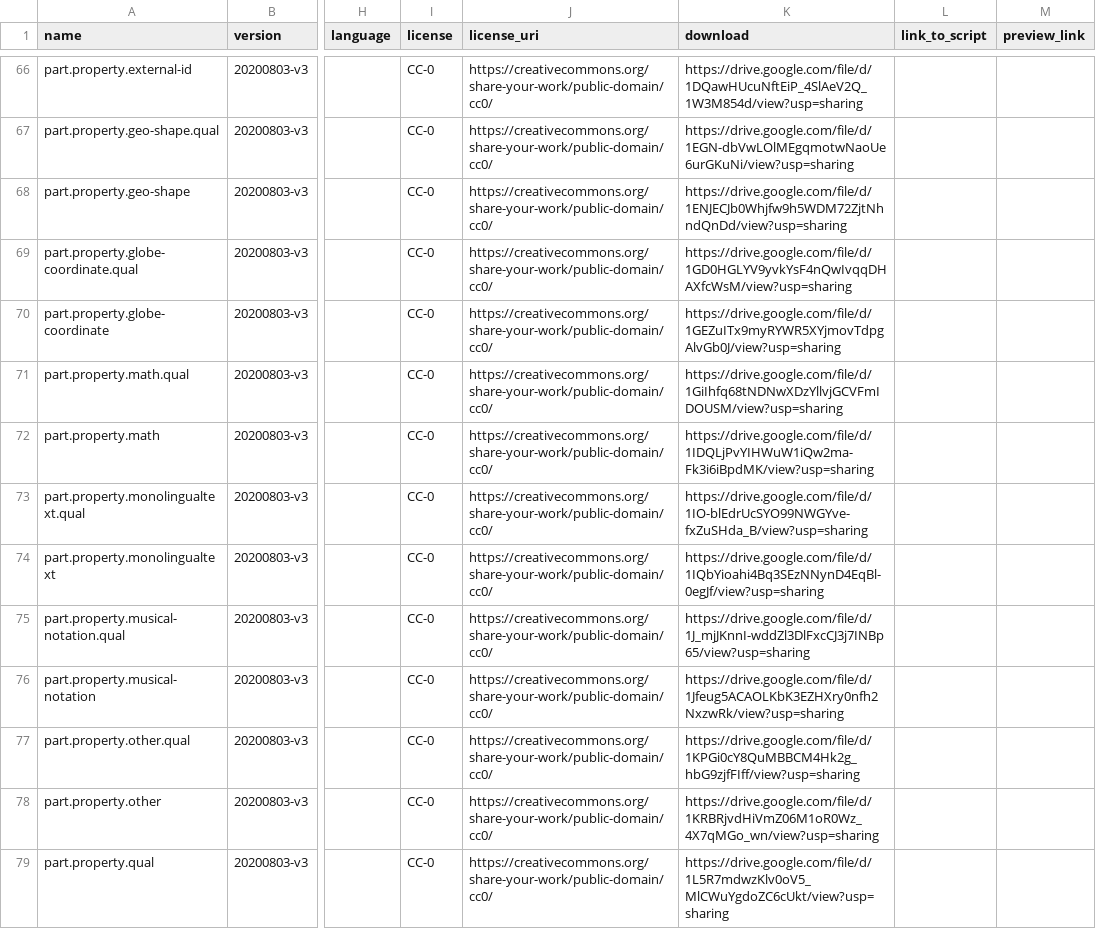
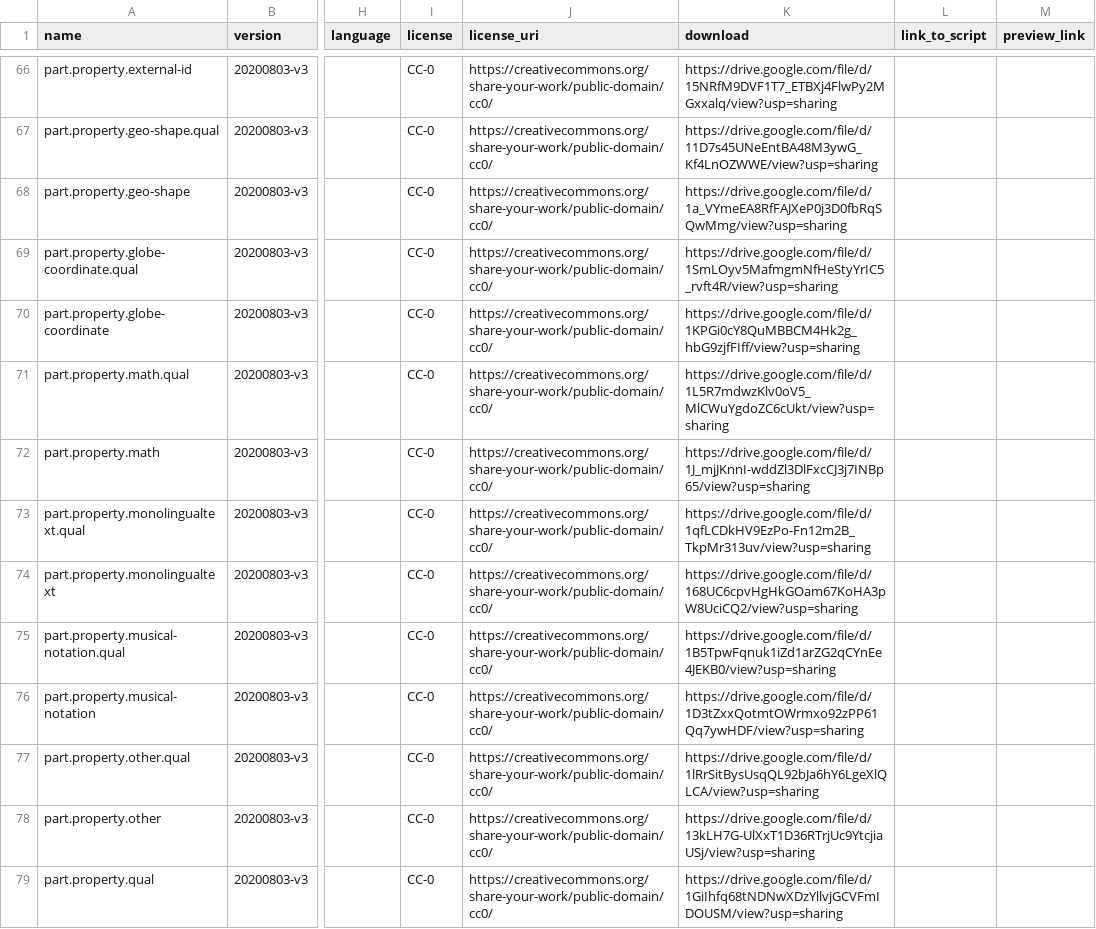
Before and after one commit to usc-isi-i2/wikidata-kgtk-releases, a CSV file: dumps.csv, drawn as a sheet; only a part is shown, gaps mark what is left out; the diff covers the shown part only; the diff names each change by its address in the sheet, - before the commit and + after, or states it on an @@ line.

Commit message:
Updating releases because google randomizes links

```diff
--- a/dumps.csv
+++ b/dumps.csv
-K66 (download): https://drive.google.com/file/d/1DQawHUcuNftEiP_4SlAeV2Q_1W3M854d/view?usp=sharing
+K66 (download): https://drive.google.com/file/d/15NRfM9DVF1T7_ETBXj4FlwPy2MGxxalq/view?usp=sharing
-K67 (download): https://drive.google.com/file/d/1EGN-dbVwLOlMEgqmotwNaoUe6urGKuNi/view?usp=sharing
+K67 (download): https://drive.google.com/file/d/11D7s45UNeEntBA48M3ywG_Kf4LnOZWWE/view?usp=sharing
-K68 (download): https://drive.google.com/file/d/1ENJECJb0Whjfw9h5WDM72ZjtNhndQnDd/view?usp=sharing
+K68 (download): https://drive.google.com/file/d/1a_VYmeEA8RfFAJXeP0j3D0fbRqSQwMmg/view?usp=sharing
-K69 (download): https://drive.google.com/file/d/1GD0HGLYV9yvkYsF4nQwIvqqDHAXfcWsM/view?usp=sharing
+K69 (download): https://drive.google.com/file/d/1SmLOyv5MafmgmNfHeStyYrIC5_rvft4R/view?usp=sharing
-K70 (download): https://drive.google.com/file/d/1GEZuITx9myRYWR5XYjmovTdpgAlvGb0J/view?usp=sharing
+K70 (download): https://drive.google.com/file/d/1KPGi0cY8QuMBBCM4Hk2g_hbG9zjfFIff/view?usp=sharing
-K71 (download): https://drive.google.com/file/d/1GiIhfq68tNDNwXDzYllvjGCVFmIDOUSM/view?usp=sharing
+K71 (download): https://drive.google.com/file/d/1L5R7mdwzKlv0oV5_MlCWuYgdoZC6cUkt/view?usp=sharing
-K72 (download): https://drive.google.com/file/d/1IDQLjPvYIHWuW1iQw2ma-Fk3i6iBpdMK/view?usp=sharing
+K72 (download): https://drive.google.com/file/d/1J_mjJKnnI-wddZl3DlFxcCJ3j7INBp65/view?usp=sharing
-K73 (download): https://drive.google.com/file/d/1IO-blEdrUcSYO99NWGYve-fxZuSHda_B/view?usp=sharing
+K73 (download): https://drive.google.com/file/d/1qfLCDkHV9EzPo-Fn12m2B_TkpMr313uv/view?usp=sharing
-K74 (download): https://drive.google.com/file/d/1IQbYioahi4Bq3SEzNNynD4EqBl-0egJf/view?usp=sharing
+K74 (download): https://drive.google.com/file/d/168UC6cpvHgHkGOam67KoHA3pW8UciCQ2/view?usp=sharing
-K75 (download): https://drive.google.com/file/d/1J_mjJKnnI-wddZl3DlFxcCJ3j7INBp65/view?usp=sharing
+K75 (download): https://drive.google.com/file/d/1B5TpwFqnuk1iZd1arZG2qCYnEe4JEKB0/view?usp=sharing
-K76 (download): https://drive.google.com/file/d/1Jfeug5ACAOLKbK3EZHXry0nfh2NxzwRk/view?usp=sharing
+K76 (download): https://drive.google.com/file/d/1D3tZxxQotmtOWrmxo92zPP61Qq7ywHDF/view?usp=sharing
-K77 (download): https://drive.google.com/file/d/1KPGi0cY8QuMBBCM4Hk2g_hbG9zjfFIff/view?usp=sharing
+K77 (download): https://drive.google.com/file/d/1lRrSitBysUsqQL92bJa6hY6LgeXlQLCA/view?usp=sharing
-K78 (download): https://drive.google.com/file/d/1KRBRjvdHiVmZ06M1oR0Wz_4X7qMGo_wn/view?usp=sharing
+K78 (download): https://drive.google.com/file/d/13kLH7G-UlXxT1D36RTrjUc9YtcjiaUSj/view?usp=sharing
-K79 (download): https://drive.google.com/file/d/1L5R7mdwzKlv0oV5_MlCWuYgdoZC6cUkt/view?usp=sharing
+K79 (download): https://drive.google.com/file/d/1GiIhfq68tNDNwXDzYllvjGCVFmIDOUSM/view?usp=sharing
```
Also changed, not shown: 74 edited cells elsewhere in this file, 2 other files.
